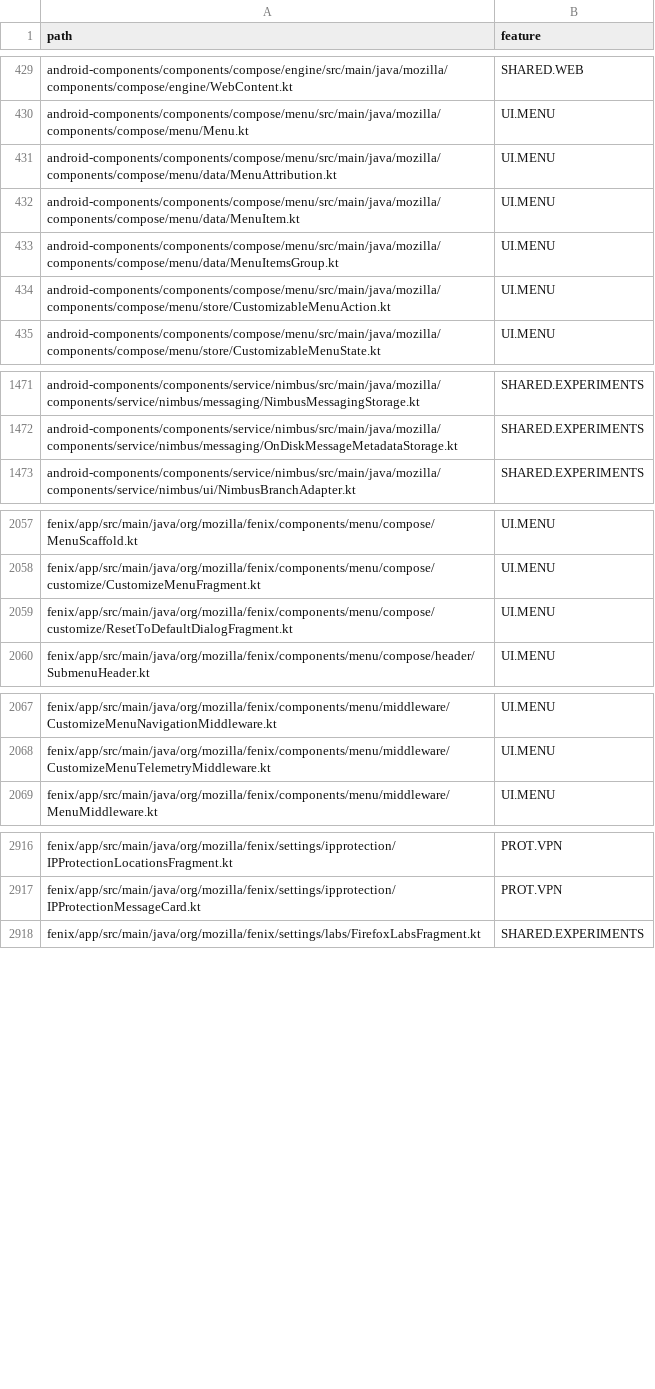
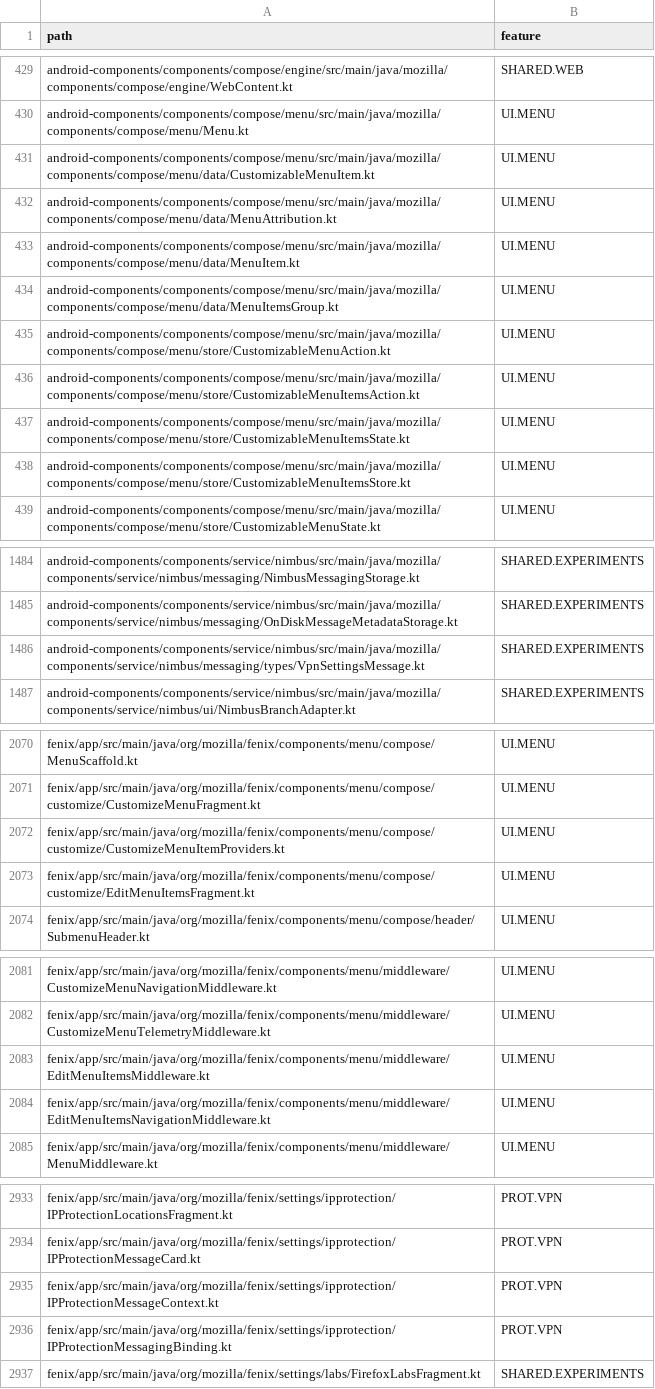
Before and after one commit to mozilla-mobile/testops-tools, a CSV file: mobile-feature-taxonomy/android/snapshot.csv, drawn as a sheet; only a part is shown, gaps mark what is left out; the diff covers the shown part only.

```diff
--- a/mobile-feature-taxonomy/android/snapshot.csv
+++ b/mobile-feature-taxonomy/android/snapshot.csv
@@ -430,2 +430,3 @@ android-components/components/compose/engine/src/main/java/mozilla/components/co
 android-components/components/compose/menu/src/main/java/mozilla/components/compose/menu/Menu.kt,UI.MENU
+android-components/components/compose/menu/src/main/java/mozilla/components/compose/menu/data/CustomizableMenuItem.kt,UI.MENU
 android-components/components/compose/menu/src/main/java/mozilla/components/compose/menu/data/MenuAttribution.kt,UI.MENU
@@ -434,2 +435,5 @@ android-components/components/compose/menu/src/main/java/mozilla/components/comp
 android-components/components/compose/menu/src/main/java/mozilla/components/compose/menu/store/CustomizableMenuAction.kt,UI.MENU
+android-components/components/compose/menu/src/main/java/mozilla/components/compose/menu/store/CustomizableMenuItemsAction.kt,UI.MENU
+android-components/components/compose/menu/src/main/java/mozilla/components/compose/menu/store/CustomizableMenuItemsState.kt,UI.MENU
+android-components/components/compose/menu/src/main/java/mozilla/components/compose/menu/store/CustomizableMenuItemsStore.kt,UI.MENU
 android-components/components/compose/menu/src/main/java/mozilla/components/compose/menu/store/CustomizableMenuState.kt,UI.MENU
@@ -1472,2 +1485,3 @@ android-components/components/service/nimbus/src/main/java/mozilla/components/se
 android-components/components/service/nimbus/src/main/java/mozilla/components/service/nimbus/messaging/OnDiskMessageMetadataStorage.kt,SHARED.EXPERIMENTS
+android-components/components/service/nimbus/src/main/java/mozilla/components/service/nimbus/messaging/types/VpnSettingsMessage.kt,SHARED.EXPERIMENTS
 android-components/components/service/nimbus/src/main/java/mozilla/components/service/nimbus/ui/NimbusBranchAdapter.kt,SHARED.EXPERIMENTS
@@ -2058,3 +2071,4 @@ fenix/app/src/main/java/org/mozilla/fenix/components/menu/compose/MenuScaffold.k
 fenix/app/src/main/java/org/mozilla/fenix/components/menu/compose/customize/CustomizeMenuFragment.kt,UI.MENU
-fenix/app/src/main/java/org/mozilla/fenix/components/menu/compose/customize/ResetToDefaultDialogFragment.kt,UI.MENU
+fenix/app/src/main/java/org/mozilla/fenix/components/menu/compose/customize/CustomizeMenuItemProviders.kt,UI.MENU
+fenix/app/src/main/java/org/mozilla/fenix/components/menu/compose/customize/EditMenuItemsFragment.kt,UI.MENU
 fenix/app/src/main/java/org/mozilla/fenix/components/menu/compose/header/SubmenuHeader.kt,UI.MENU
@@ -2068,2 +2082,4 @@ fenix/app/src/main/java/org/mozilla/fenix/components/menu/middleware/CustomizeMe
 fenix/app/src/main/java/org/mozilla/fenix/components/menu/middleware/CustomizeMenuTelemetryMiddleware.kt,UI.MENU
+fenix/app/src/main/java/org/mozilla/fenix/components/menu/middleware/EditMenuItemsMiddleware.kt,UI.MENU
+fenix/app/src/main/java/org/mozilla/fenix/components/menu/middleware/EditMenuItemsNavigationMiddleware.kt,UI.MENU
 fenix/app/src/main/java/org/mozilla/fenix/components/menu/middleware/MenuMiddleware.kt,UI.MENU
@@ -2917,2 +2934,4 @@ fenix/app/src/main/java/org/mozilla/fenix/settings/ipprotection/IPProtectionLoca
 fenix/app/src/main/java/org/mozilla/fenix/settings/ipprotection/IPProtectionMessageCard.kt,PROT.VPN
+fenix/app/src/main/java/org/mozilla/fenix/settings/ipprotection/IPProtectionMessageContext.kt,PROT.VPN
+fenix/app/src/main/java/org/mozilla/fenix/settings/ipprotection/IPProtectionMessagingBinding.kt,PROT.VPN
 fenix/app/src/main/java/org/mozilla/fenix/settings/labs/FirefoxLabsFragment.kt,SHARED.EXPERIMENTS
```
Also changed, not shown: 12 added rows, 3 removed rows and 1 edited cell elsewhere in this file.
